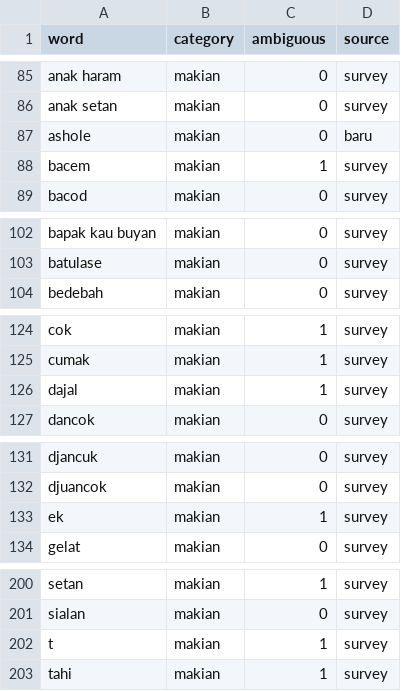
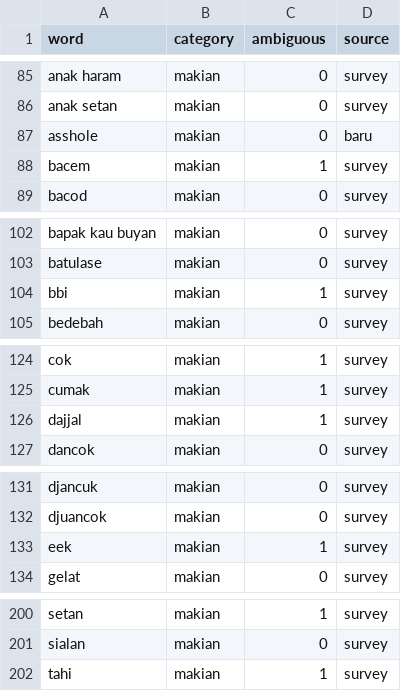
Before and after one commit to xynogen/indonesian-bad-words-dataset, a CSV file: data/words.csv, drawn as a sheet; only a part is shown, gaps mark what is left out; the diff covers the shown part only.

Commit message:
Fix words collapsed by normalization (oon, nigga, dajjal, boobs, ...); typos; LF line endings; stronger --test; README rules

```diff
--- a/data/words.csv
+++ b/data/words.csv
@@ -86,3 +86,3 @@ anak haram,makian,0,survey
 anak setan,makian,0,survey
-ashole,makian,0,baru
+asshole,makian,0,baru
 bacem,makian,1,survey
@@ -103,2 +103,3 @@ bapak kau buyan,makian,0,survey
 batulase,makian,0,survey
+bbi,makian,1,survey
 bedebah,makian,0,survey
@@ -125,3 +125,3 @@ cok,makian,1,survey
 cumak,makian,1,survey
-dajal,makian,1,survey
+dajjal,makian,1,survey
 dancok,makian,0,survey
@@ -132,3 +132,3 @@ djancuk,makian,0,survey
 djuancok,makian,0,survey
-ek,makian,1,survey
+eek,makian,1,survey
 gelat,makian,0,survey
@@ -201,3 +201,2 @@ setan,makian,1,survey
 sialan,makian,0,survey
-t,makian,1,survey
 tahi,makian,1,survey
```
Also changed, not shown: 3 added rows, 3 removed rows and 9 edited cells elsewhere in this file, 2 other files.
